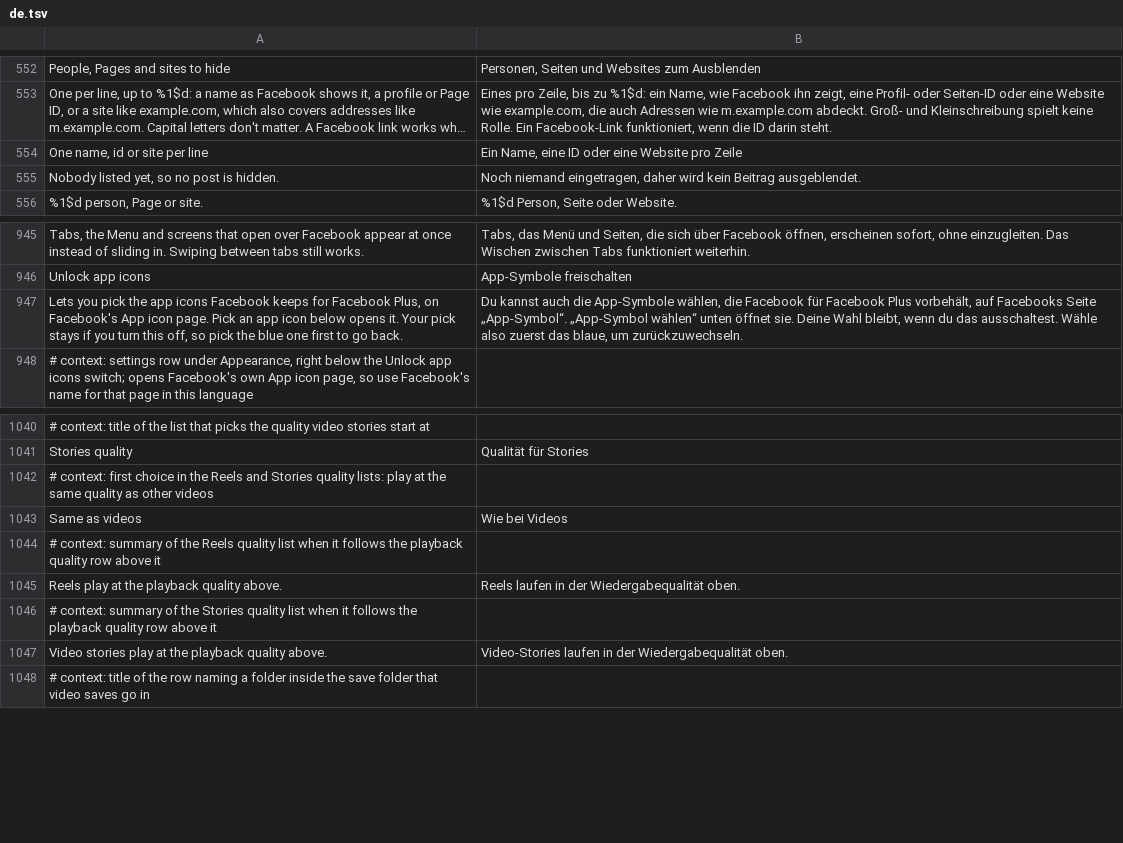
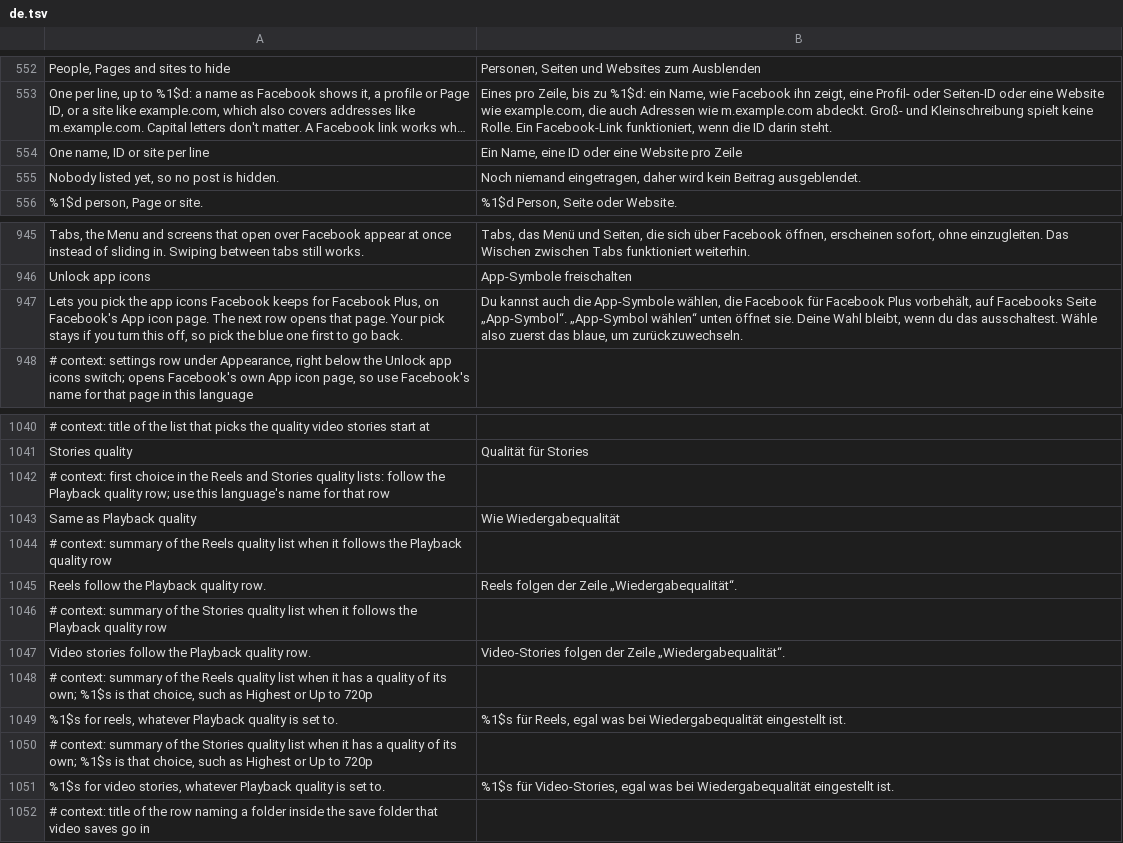
Before and after one commit to JhouHank/HushFacebook, a TSV file: extensions/shared/library/src/main/l10n/de.tsv, drawn as a sheet; only a part is shown, gaps mark what is left out; long unchanged cells end in …; removed rows and columns are numbered as before the commit, all else as after; the diff names each change by its address in the sheet, - before the commit and + after, or states it on an @@ line.

Commit message:
fix(settings): say how Reels and Stories quality relate to Playback quality
A fixed Reels or Stories quality showed only its bare label and the default was called Same as videos, so it wasn't clear which row wins. Also rewords the Unlock app icons summary, whose 'Pick an app icon below opens it' read like an instruction, and capitalizes ID in the list-editor hint. Translations updated in all five languages.

Refs #90

```diff
--- a/extensions/shared/library/src/main/l10n/de.tsv
+++ b/extensions/shared/library/src/main/l10n/de.tsv
-A554: One name, id or site per line
+A554: One name, ID or site per line
-A947: …icon page. Pick an app icon below opens it. Your pick…
+A947: …icon page. The next row opens that page. Your pick…
-A1042: …quality lists: play at the same quality as other videos
+A1042: …quality lists: follow the Playback quality row; use this language's name for that row
-row 1043: Same as videos | Wie bei Videos
+row 1043: Same as Playback quality | Wie Wiedergabequalität
-A1044: …follows the playback quality row above it
+A1044: …follows the Playback quality row
-row 1045: Reels play at the playback quality above. | Reels laufen in der Wiedergabequalität oben.
+row 1045: Reels follow the Playback quality row. | Reels folgen der Zeile „Wiedergabequalität“.
-A1046: …follows the playback quality row above it
+A1046: …follows the Playback quality row
-row 1047: Video stories play at the playback quality above. | Video-Stories laufen in der Wiedergabequalität oben.
+row 1047: Video stories follow the Playback quality row. | Video-Stories folgen der Zeile „Wiedergabequalität“.
+row 1048: # context: summary of the Reels quality list when it has a quality of its own; %1$s is that choice, such as Highest or Up to 720p
+row 1049: %1$s for reels, whatever Playback quality is set to. | %1$s für Reels, egal was bei Wiedergabequalität eingestellt ist.
+row 1050: # context: summary of the Stories quality list when it has a quality of its own; %1$s is that choice, such as Highest or Up to 720p
+row 1051: %1$s for video stories, whatever Playback quality is set to. | %1$s für Video-Stories, egal was bei Wiedergabequalität eingestellt ist.
```
Also changed, not shown: extensions/shared/library/src/main/l10n/es.tsv, extensions/shared/library/src/main/l10n/in.tsv, 8 other files.
